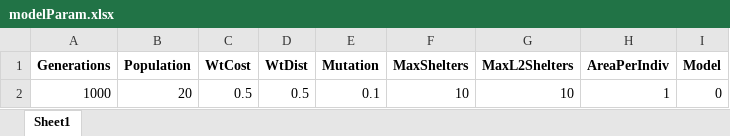
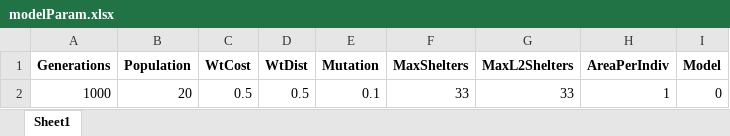
Before and after one commit to Lucianono/ShelterAlloc_Thesis, an Excel workbook: ProgramSrc/modelParam.xlsx, sheet Sheet1, drawn as a sheet; values as stored, in another font and other column widths than the file's, no borders; the diff names each change by its address in the sheet, - before the commit and + after, or states it on an @@ line.

```diff
--- a/ProgramSrc/modelParam.xlsx (sheet Sheet1)
+++ b/ProgramSrc/modelParam.xlsx (sheet Sheet1)
-F2 (MaxShelters): 10
+F2 (MaxShelters): 33
-G2 (MaxL2Shelters): 10
+G2 (MaxL2Shelters): 33
```
Also changed, not shown: ProgramSrc/commData.xlsx, 2 other files.
